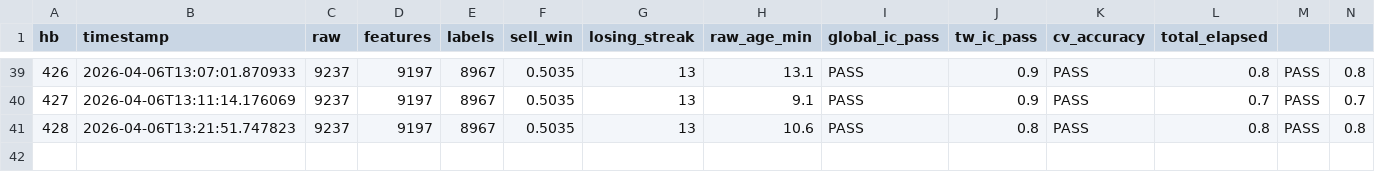
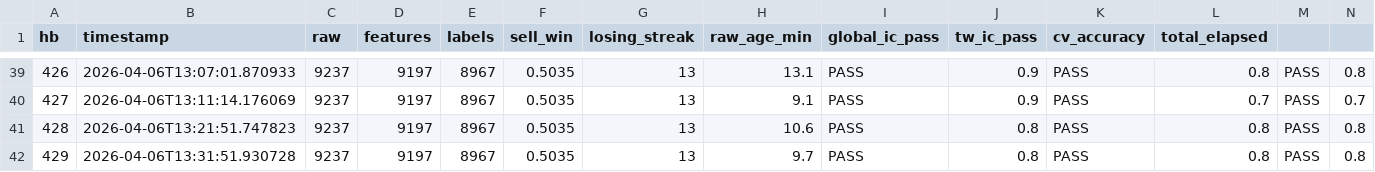
Before and after one commit to siriChiu/Poly-Trader, a CSV file: data/hb_metrics.csv, drawn as a sheet; only a part is shown, gaps mark what is left out; rows hold the shown columns only; the diff names each change by its address in the sheet, - before the commit and + after, or states it on an @@ line.

```diff
--- a/data/hb_metrics.csv
+++ b/data/hb_metrics.csv
+row 42: 429 | 2026-04-06T13:31:51.930728 | 9237 | 9197 | 8967 | 0.5035 | 13 | 9.7 | PASS | 0.8 | PASS | 0.8 | PASS | 0.8
```
Also changed, not shown: 2 other files.
